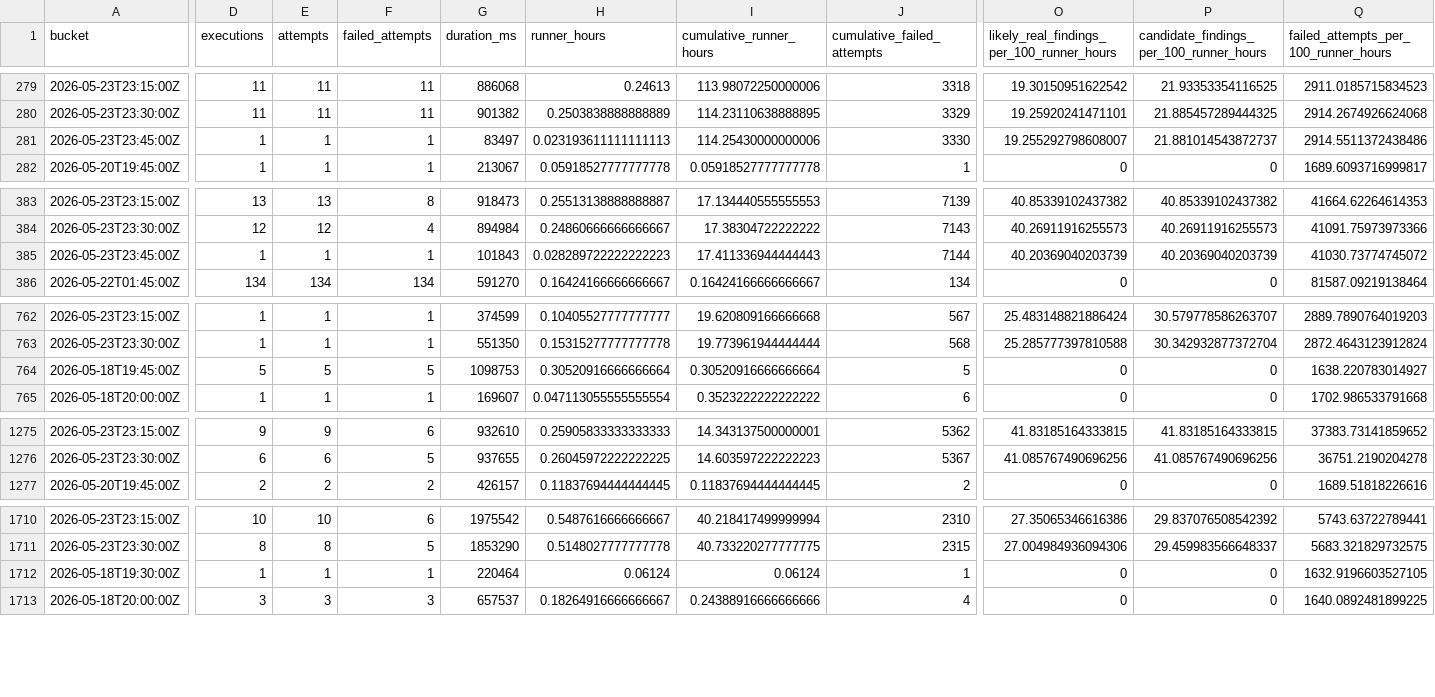
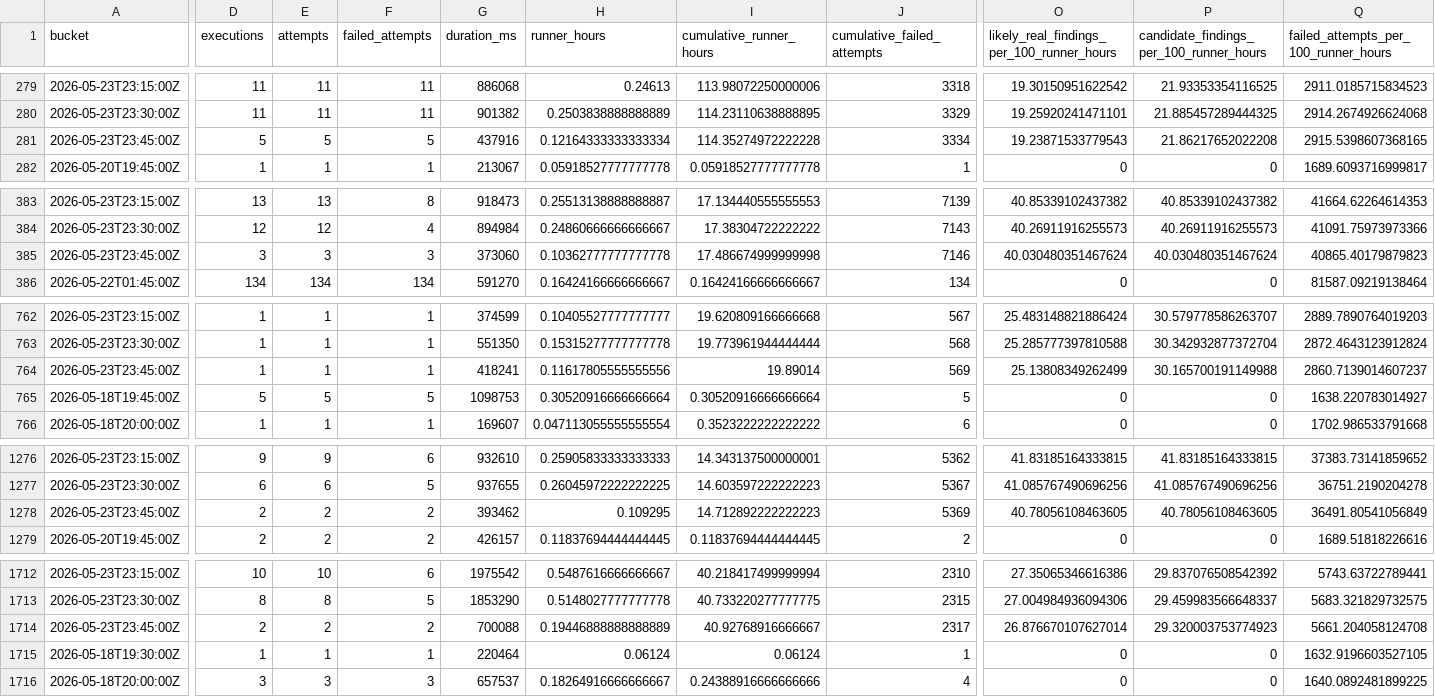
Before and after one commit to danluu/gutenberg, a CSV file: docs/explanations/architecture/rtc-jetstream2-fuzz-trends-20260515/data/bug_effectiveness_by_profile.csv, drawn as a sheet; only a part is shown, gaps mark what is left out; rows hold the shown columns only; the diff covers the shown part only; the diff names each change by its address in the sheet, - before the commit and + after, or states it on an @@ line.

```diff
--- a/docs/explanations/architecture/rtc-jetstream2-fuzz-trends-20260515/data/bug_effectiveness_by_profile.csv
+++ b/docs/explanations/architecture/rtc-jetstream2-fuzz-trends-20260515/data/bug_effectiveness_by_profile.csv
-D281 (executions): 1
+D281 (executions): 5
-E281 (attempts): 1
+E281 (attempts): 5
-F281 (failed_attempts): 1
+F281 (failed_attempts): 5
-G281 (duration_ms): 83497
+G281 (duration_ms): 437916
-H281 (runner_hours): 0.023193611111111113
+H281 (runner_hours): 0.12164333333333334
-I281 (cumulative_runner_hours): 114.25430000000006
+I281 (cumulative_runner_hours): 114.35274972222228
-J281 (cumulative_failed_attempts): 3330
+J281 (cumulative_failed_attempts): 3334
-O281: 19.255292798608007
+O281: 19.23871533779543
-P281: 21.881014543872737
+P281: 21.86217652022208
-Q281: 2914.5511372438486
+Q281: 2915.5398607368165
-D385 (executions): 1
+D385 (executions): 3
-E385 (attempts): 1
+E385 (attempts): 3
-F385 (failed_attempts): 1
+F385 (failed_attempts): 3
-G385 (duration_ms): 101843
+G385 (duration_ms): 373060
-H385 (runner_hours): 0.028289722222222223
+H385 (runner_hours): 0.10362777777777778
-I385 (cumulative_runner_hours): 17.411336944444443
+I385 (cumulative_runner_hours): 17.486674999999998
-J385 (cumulative_failed_attempts): 7144
+J385 (cumulative_failed_attempts): 7146
-O385: 40.20369040203739
+O385: 40.030480351467624
-P385: 40.20369040203739
+P385: 40.030480351467624
-Q385: 41030.73774745072
+Q385: 40865.40179879823
+row 764: 2026-05-23T23:45:00Z | 1 | 1 | 1 | 418241 | 0.11617805555555556 | 19.89014 | 569 | 25.13808349262499 | 30.165700191149988 | 2860.7139014607237
+row 1278: 2026-05-23T23:45:00Z | 2 | 2 | 2 | 393462 | 0.109295 | 14.712892222222223 | 5369 | 40.78056108463605 | 40.78056108463605 | 36491.80541056849
+row 1714: 2026-05-23T23:45:00Z | 2 | 2 | 2 | 700088 | 0.19446888888888889 | 40.92768916666667 | 2317 | 26.876670107627014 | 29.320003753774923 | 5661.204058124708
```
Also changed, not shown: 60 edited cells elsewhere in this file, docs/explanations/architecture/rtc-jetstream2-fuzz-trends-20260515/data/bug_output_effectiveness_by_profile.csv, docs/explanations/architecture/rtc-jetstream2-fuzz-trends-20260515/data/feature_counts.csv, 55 other files.
